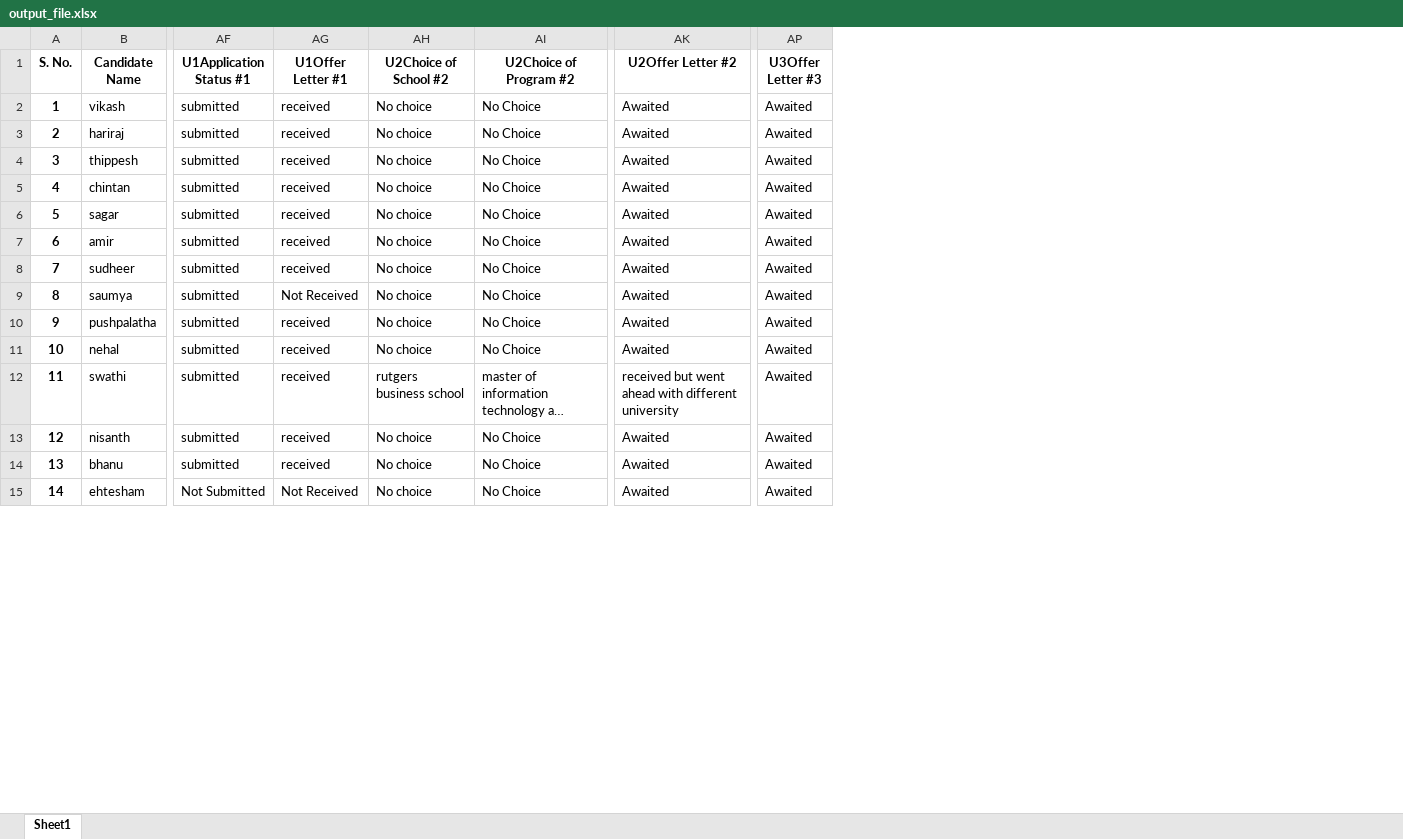
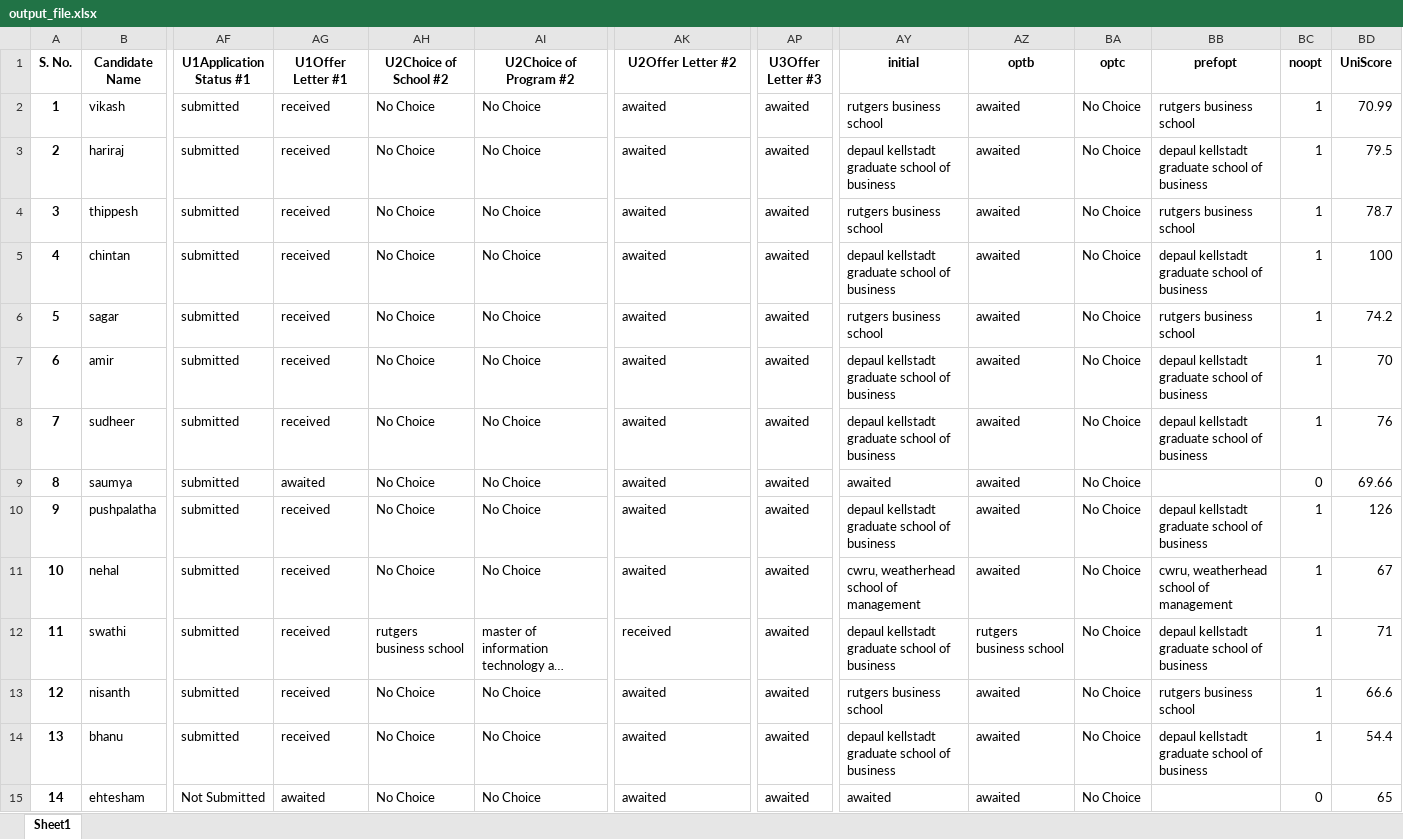
Before and after one commit to edwinEldhose404/USPathwayAnalysis, an Excel workbook: output_file.xlsx, sheet Sheet1, drawn as a sheet; only a part is shown, gaps mark what is left out; long unchanged cells end in …; values as stored, in another font and other column widths than the file's, no borders; the diff covers the shown part only; the diff names each change by its address in the sheet, - before the commit and + after, or states it on an @@ line.

```diff
--- a/output_file.xlsx (sheet Sheet1)
+++ b/output_file.xlsx (sheet Sheet1)
+column AY (initial), rows 2-15: rutgers business school | depaul kellstadt graduate school of business | rutgers business school | depaul kellstadt graduate school of business | rutgers business school | depaul kellstadt graduate school of business | depaul kellstadt graduate school of business | awaited | depaul kellstadt graduate school of business | cwru, weatherhead school of management | depaul kellstadt graduate school of business | rutgers business school | depaul kellstadt graduate school of business | awaited
+column AZ (optb), rows 2-15: awaited | awaited | awaited | awaited | awaited | awaited | awaited | awaited | awaited | awaited | rutgers business school | awaited | awaited | awaited
+column BA (optc), rows 2-15: all No Choice
+column BB (prefopt), rows 2-14: rutgers business school | depaul kellstadt graduate school of business | rutgers business school | depaul kellstadt graduate school of business | rutgers business school | depaul kellstadt graduate school of business | depaul kellstadt graduate school of business |  | depaul kellstadt graduate school of business | cwru, weatherhead school of management | depaul kellstadt graduate school of business | rutgers business school | depaul kellstadt graduate school of business
+column BC (noopt), rows 2-15: 1 | 1 | 1 | 1 | 1 | 1 | 1 | 0 | 1 | 1 | 1 | 1 | 1 | 0
+column BD (UniScore), rows 2-15: 70.99 | 79.5 | 78.7 | 100 | 74.2 | 70 | 76 | 69.66 | 126 | 67 | 71 | 66.6 | 54.4 | 65
-AH2:AH11 (U2Choice of School #2): No choice
+AH2:AH11 (U2Choice of School #2): No Choice
-AK2:AK11 (U2Offer Letter #2): Awaited
+AK2:AK11 (U2Offer Letter #2): awaited
-AP2:AP15 (U3Offer Letter #3): Awaited
+AP2:AP15 (U3Offer Letter #3): awaited
-AG9 (U1Offer Letter #1): Not Received
+AG9 (U1Offer Letter #1): awaited
-AK12 (U2Offer Letter #2): received but went ahead with different university
+AK12 (U2Offer Letter #2): received
-AH13:AH15 (U2Choice of School #2): No choice
+AH13:AH15 (U2Choice of School #2): No Choice
-AK13:AK15 (U2Offer Letter #2): Awaited
+AK13:AK15 (U2Offer Letter #2): awaited
-AG15 (U1Offer Letter #1): Not Received
+AG15 (U1Offer Letter #1): awaited
```
Also changed, not shown: 648 edited cells elsewhere in this sheet, notSelectedStudents.xlsx, output.xlsx, 2 other files.
